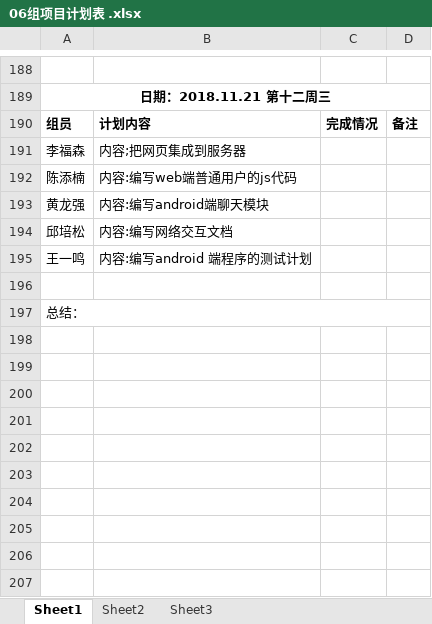
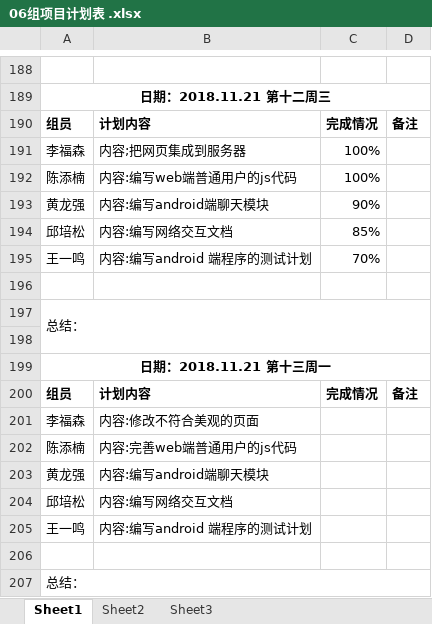
Before and after one commit to gdqy-it/soft162-163, an Excel workbook: 第06组/06组项目计划表 .xlsx, sheet Sheet1, drawn as a sheet; only a part is shown, gaps mark what is left out; values as stored, in another font and other column widths than the file's, no borders; addresses are those after the commit; the diff names each change by its address in the sheet, - before the commit and + after, or states it on an @@ line.

Commit message:
Add files via upload

```diff
--- a/第06组/06组项目计划表 .xlsx (sheet Sheet1)
+++ b/第06组/06组项目计划表 .xlsx (sheet Sheet1)
-C191: (empty)
+C191: 100%
+row 192: 陈添楠 | 内容:编写web端普通用户的js代码 | 100%
+row 193: 黄龙强 | 内容:编写android端聊天模块 | 90%
+row 194: 邱培松 | 内容:编写网络交互文档 | 85%
+row 195: 王一鸣 | 内容:编写android 端程序的测试计划 | 70%
+row 196: (empty)
+row 197: 总结：
+row 198: (empty)
+row 199: 日期：2018.11.21 第十三周一
+row 200: 组员 | 计划内容 | 完成情况 | 备注
+row 201: 李福森 | 内容:修改不符合美观的页面
-B202: 内容:编写web端普通用户的js代码
+B202: 内容:完善web端普通用户的js代码
```
